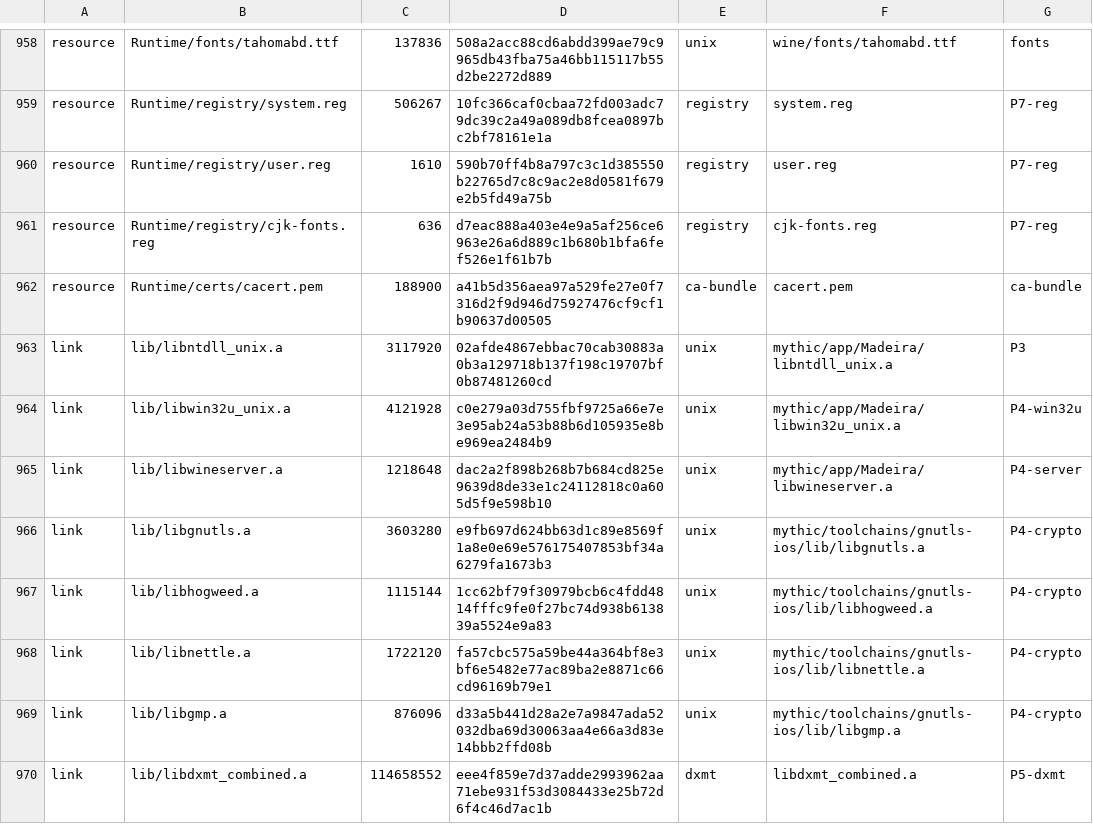
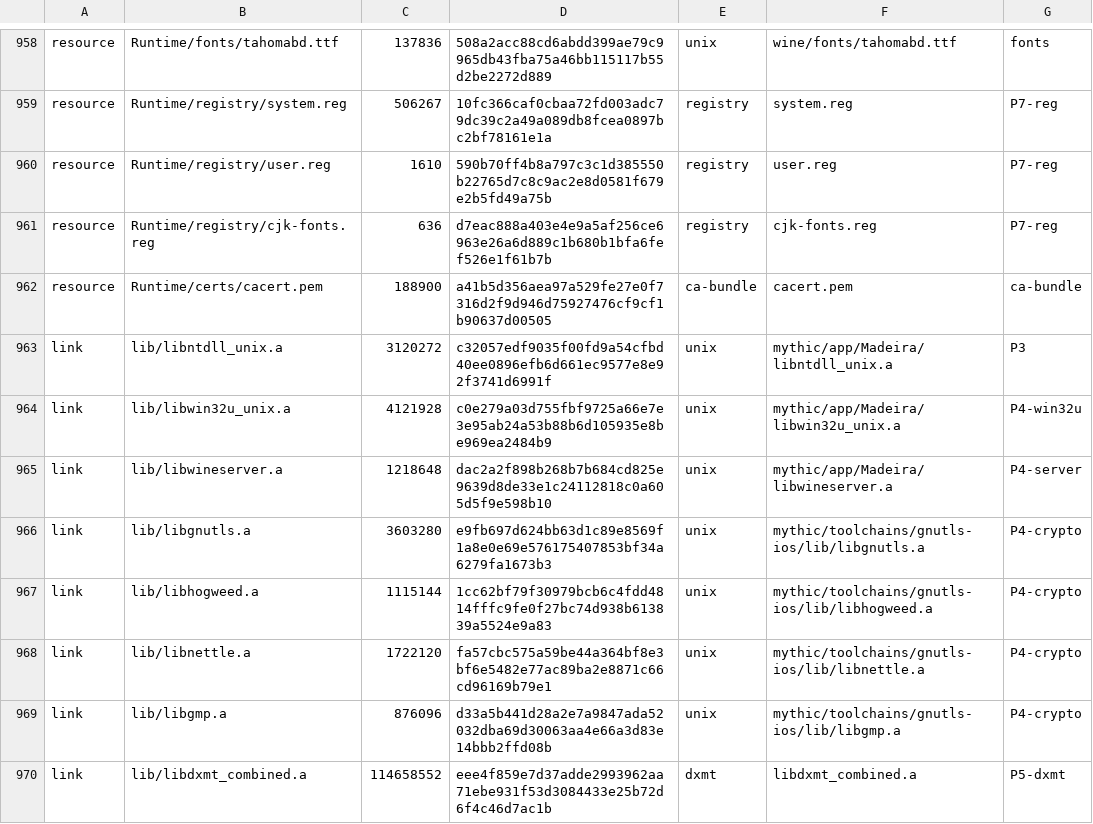
Before and after one commit to ShaoYuYo/playport, a TSV file: app/artifacts.tsv, drawn as a sheet; only a part is shown, gaps mark what is left out.

```diff
--- a/app/artifacts.tsv
+++ b/app/artifacts.tsv
@@ -962,3 +962,3 @@ resource	Runtime/registry/cjk-fonts.reg	636	d7eac888a403e4e9a5af256ce6963e26a6d8
 resource	Runtime/certs/cacert.pem	188900	a41b5d356aea97a529fe27e0f7316d2f9d946d75927476cf9cf1b90637d00505	ca-bundle	cacert.pem	ca-bundle
-link	lib/libntdll_unix.a	3117920	02afde4867ebbac70cab30883a0b3a129718b137f198c19707bf0b87481260cd	unix	mythic/app/Madeira/libntdll_unix.a	P3
+link	lib/libntdll_unix.a	3120272	c32057edf9035f00fd9a54cfbd40ee0896efb6d661ec9577e8e92f3741d6991f	unix	mythic/app/Madeira/libntdll_unix.a	P3
 link	lib/libwin32u_unix.a	4121928	c0e279a03d755fbf9725a66e7e3e95ab24a53b88b6d105935e8be969ea2484b9	unix	mythic/app/Madeira/libwin32u_unix.a	P4-win32u
```
Also changed, not shown: 26 other files.
